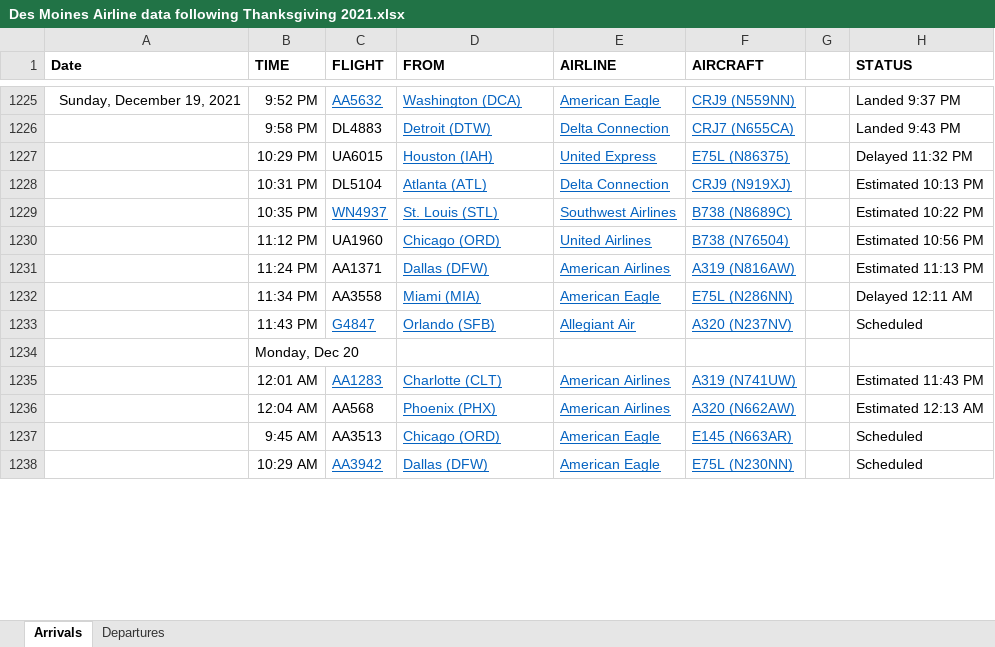
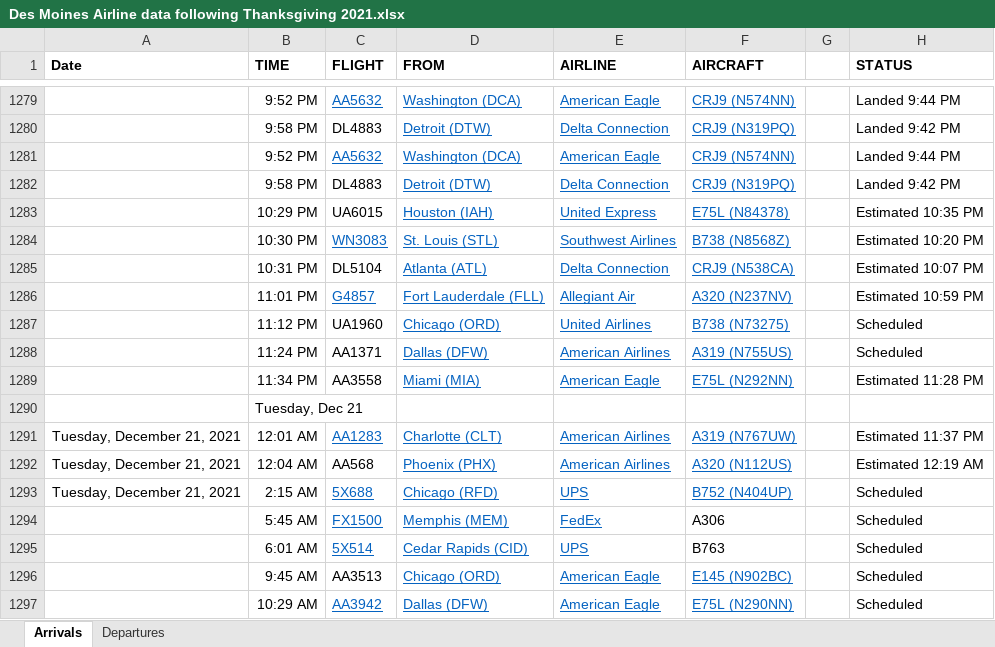
Before and after one commit to profSeeger/LVM-Code, an Excel workbook: codeLibrary/R/R/airlineData/Des Moines Airline data following Thanksgiving 2021.xlsx, sheet Arrivals, drawn as a sheet; only a part is shown, gaps mark what is left out; values as stored, in another font and other column widths than the file's, no borders; removed rows and columns are numbered as before the commit, all else as after; the diff covers the shown part only; the diff names each change by its address in the sheet, - before the commit and + after, or states it on an @@ line.

Commit message:
Update Des Moines Airline data following Thanksgiving 2021.xlsx

```diff
--- a/codeLibrary/R/R/airlineData/Des Moines Airline data following Thanksgiving 2021.xlsx (sheet Arrivals)
+++ b/codeLibrary/R/R/airlineData/Des Moines Airline data following Thanksgiving 2021.xlsx (sheet Arrivals)
-A1279 (Date): Sunday, December 19, 2021
+A1279 (Date): (empty)
-F1279 (AIRCRAFT): CRJ9 (N559NN)
+F1279 (AIRCRAFT): CRJ9 (N574NN)
-H1279 (STATUS): Landed 9:37 PM
+H1279 (STATUS): Landed 9:44 PM
-F1280 (AIRCRAFT): CRJ7 (N655CA)
+F1280 (AIRCRAFT): CRJ9 (N319PQ)
-H1280 (STATUS): Landed 9:43 PM
+H1280 (STATUS): Landed 9:42 PM
+row 1281:  | 9:52 PM | AA5632 | Washington (DCA) | American Eagle | CRJ9 (N574NN) |  | Landed 9:44 PM
+row 1282:  | 9:58 PM | DL4883 | Detroit (DTW) | Delta Connection | CRJ9 (N319PQ) |  | Landed 9:42 PM
-F1283 (AIRCRAFT): E75L (N86375)
+F1283 (AIRCRAFT): E75L (N84378)
-H1283 (STATUS): Delayed 11:32 PM
+H1283 (STATUS): Estimated 10:35 PM
+row 1284:  | 10:30 PM | WN3083 | St. Louis (STL) | Southwest Airlines | B738 (N8568Z) |  | Estimated 10:20 PM
-F1285 (AIRCRAFT): CRJ9 (N919XJ)
+F1285 (AIRCRAFT): CRJ9 (N538CA)
-H1285 (STATUS): Estimated 10:13 PM
+H1285 (STATUS): Estimated 10:07 PM
-row 1229:  | 10:35 PM | WN4937 | St. Louis (STL) | Southwest Airlines | B738 (N8689C) |  | Estimated 10:22 PM
+row 1286:  | 11:01 PM | G4857 | Fort Lauderdale (FLL) | Allegiant Air | A320 (N237NV) |  | Estimated 10:59 PM
-F1287 (AIRCRAFT): B738 (N76504)
+F1287 (AIRCRAFT): B738 (N73275)
-H1287 (STATUS): Estimated 10:56 PM
+H1287 (STATUS): Scheduled
-F1288 (AIRCRAFT): A319 (N816AW)
+F1288 (AIRCRAFT): A319 (N755US)
-H1288 (STATUS): Estimated 11:13 PM
+H1288 (STATUS): Scheduled
-F1289 (AIRCRAFT): E75L (N286NN)
+F1289 (AIRCRAFT): E75L (N292NN)
-H1289 (STATUS): Delayed 12:11 AM
+H1289 (STATUS): Estimated 11:28 PM
-row 1233:  | 11:43 PM | G4847 | Orlando (SFB) | Allegiant Air | A320 (N237NV) |  | Scheduled
-B1290 (TIME): Monday, Dec 20
+B1290 (TIME): Tuesday, Dec 21
-A1291:A1292 (Date): (empty)
+A1291:A1292 (Date): Tuesday, December 21, 2021
-F1291 (AIRCRAFT): A319 (N741UW)
+F1291 (AIRCRAFT): A319 (N767UW)
-H1291 (STATUS): Estimated 11:43 PM
+H1291 (STATUS): Estimated 11:37 PM
-F1292 (AIRCRAFT): A320 (N662AW)
+F1292 (AIRCRAFT): A320 (N112US)
-H1292 (STATUS): Estimated 12:13 AM
+H1292 (STATUS): Estimated 12:19 AM
+row 1293: Tuesday, December 21, 2021 | 2:15 AM | 5X688 | Chicago (RFD) | UPS | B752 (N404UP) |  | Scheduled
+row 1294:  | 5:45 AM | FX1500 | Memphis (MEM) | FedEx | A306 |  | Scheduled
+row 1295:  | 6:01 AM | 5X514 | Cedar Rapids (CID) | UPS | B763 |  | Scheduled
-F1296 (AIRCRAFT): E145 (N663AR)
+F1296 (AIRCRAFT): E145 (N902BC)
-F1297 (AIRCRAFT): E75L (N230NN)
+F1297 (AIRCRAFT): E75L (N290NN)
```
Also changed, not shown: 57 added rows, 10 removed rows, 35 edited cells and cell formats elsewhere in this sheet, sheet Departures.
